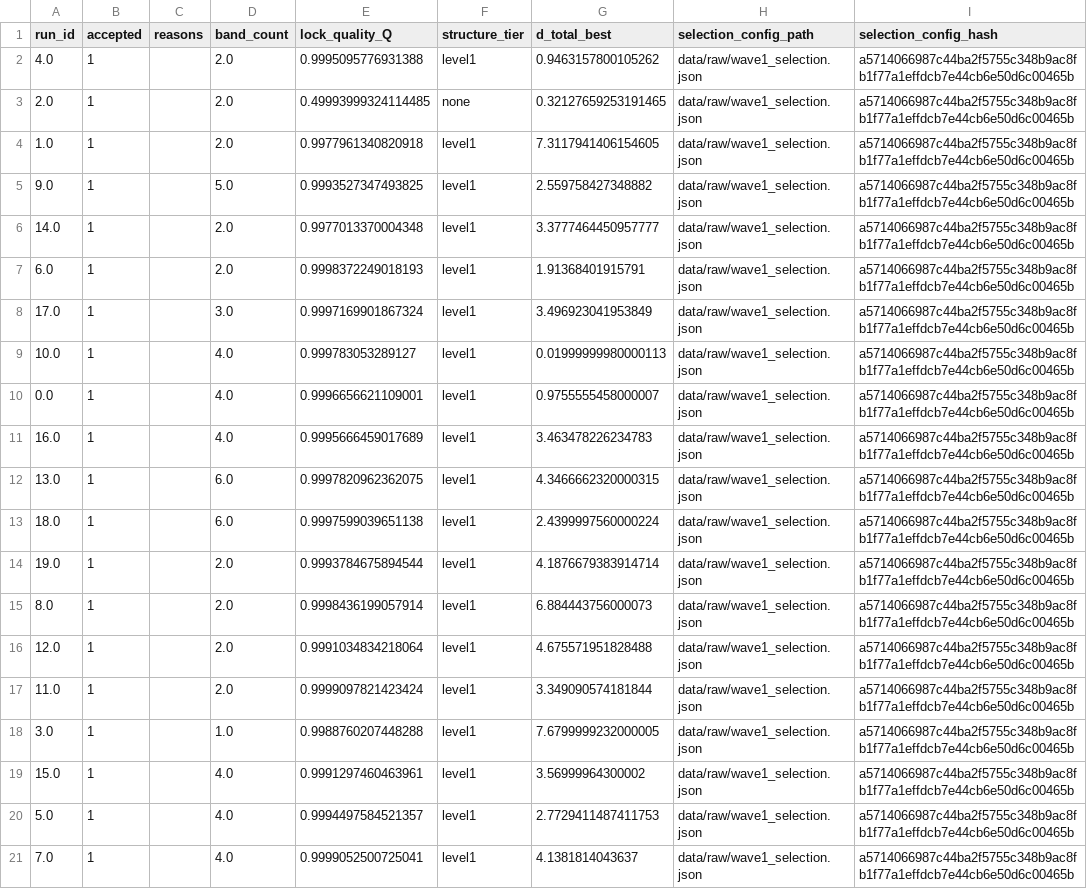
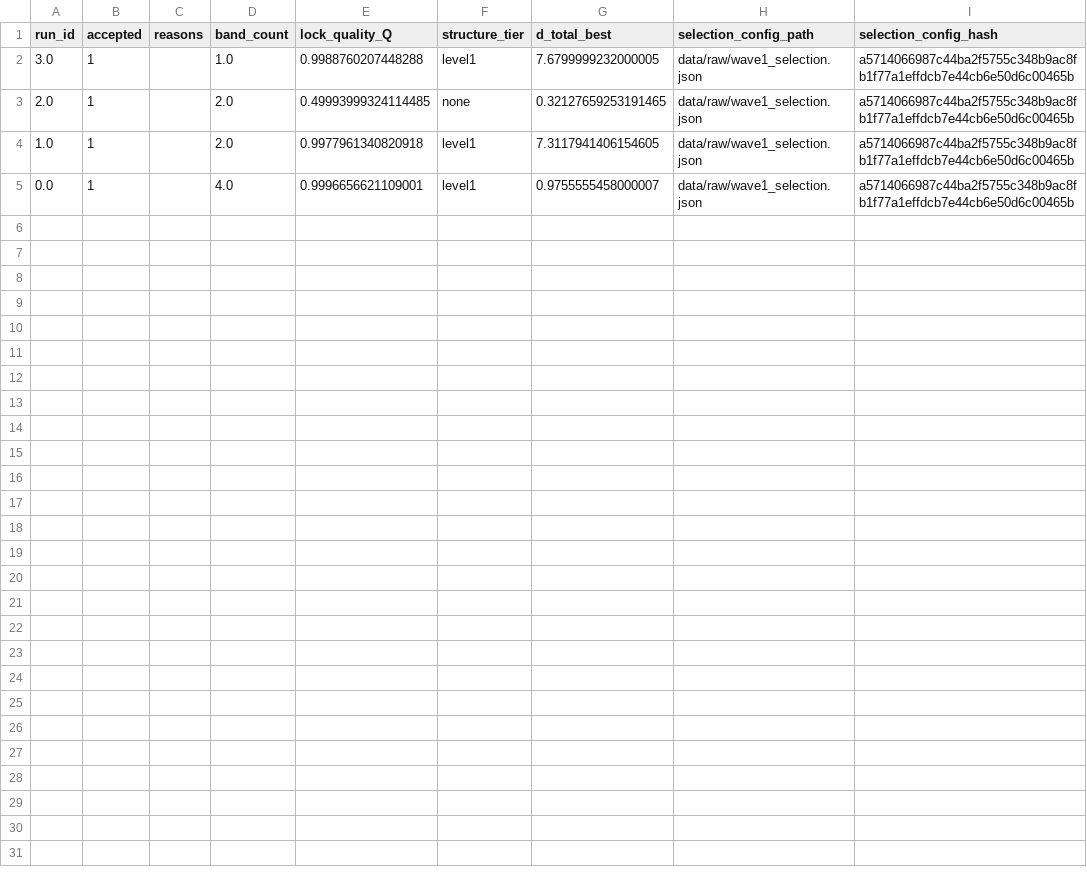
Before and after one commit to cesaragostino/doft-study05-internal-string-layers-below-quark, a CSV file: data/processed/ola1/ola1_blocks_selection.csv, drawn as a sheet.

```diff
--- a/data/processed/ola1/ola1_blocks_selection.csv
+++ b/data/processed/ola1/ola1_blocks_selection.csv
@@ -1,21 +1,5 @@
 run_id,accepted,reasons,band_count,lock_quality_Q,structure_tier,d_total_best,selection_config_path,selection_config_hash
-4.0,1,,2.0,0.9995095776931388,level1,0.9463157800105262,data/raw/wave1_selection.json,a5714066987c44ba2f5755c348b9ac8fb1f77a1effdcb7e44cb6e50d6c00465b
+3.0,1,,1.0,0.9988760207448288,level1,7.6799999232000005,data/raw/wave1_selection.json,a5714066987c44ba2f5755c348b9ac8fb1f77a1effdcb7e44cb6e50d6c00465b
 2.0,1,,2.0,0.49993999324114485,none,0.32127659253191465,data/raw/wave1_selection.json,a5714066987c44ba2f5755c348b9ac8fb1f77a1effdcb7e44cb6e50d6c00465b
 1.0,1,,2.0,0.9977961340820918,level1,7.3117941406154605,data/raw/wave1_selection.json,a5714066987c44ba2f5755c348b9ac8fb1f77a1effdcb7e44cb6e50d6c00465b
-9.0,1,,5.0,0.9993527347493825,level1,2.559758427348882,data/raw/wave1_selection.json,a5714066987c44ba2f5755c348b9ac8fb1f77a1effdcb7e44cb6e50d6c00465b
-14.0,1,,2.0,0.9977013370004348,level1,3.3777464450957777,data/raw/wave1_selection.json,a5714066987c44ba2f5755c348b9ac8fb1f77a1effdcb7e44cb6e50d6c00465b
-6.0,1,,2.0,0.9998372249018193,level1,1.91368401915791,data/raw/wave1_selection.json,a5714066987c44ba2f5755c348b9ac8fb1f77a1effdcb7e44cb6e50d6c00465b
-17.0,1,,3.0,0.9997169901867324,level1,3.496923041953849,data/raw/wave1_selection.json,a5714066987c44ba2f5755c348b9ac8fb1f77a1effdcb7e44cb6e50d6c00465b
-10.0,1,,4.0,0.999783053289127,level1,0.01999999980000113,data/raw/wave1_selection.json,a5714066987c44ba2f5755c348b9ac8fb1f77a1effdcb7e44cb6e50d6c00465b
 0.0,1,,4.0,0.9996656621109001,level1,0.9755555458000007,data/raw/wave1_selection.json,a5714066987c44ba2f5755c348b9ac8fb1f77a1effdcb7e44cb6e50d6c00465b
-16.0,1,,4.0,0.9995666459017689,level1,3.463478226234783,data/raw/wave1_selection.json,a5714066987c44ba2f5755c348b9ac8fb1f77a1effdcb7e44cb6e50d6c00465b
-13.0,1,,6.0,0.9997820962362075,level1,4.3466662320000315,data/raw/wave1_selection.json,a5714066987c44ba2f5755c348b9ac8fb1f77a1effdcb7e44cb6e50d6c00465b
-18.0,1,,6.0,0.9997599039651138,level1,2.4399997560000224,data/raw/wave1_selection.json,a5714066987c44ba2f5755c348b9ac8fb1f77a1effdcb7e44cb6e50d6c00465b
-19.0,1,,2.0,0.9993784675894544,level1,4.1876679383914714,data/raw/wave1_selection.json,a5714066987c44ba2f5755c348b9ac8fb1f77a1effdcb7e44cb6e50d6c00465b
-8.0,1,,2.0,0.9998436199057914,level1,6.884443756000073,data/raw/wave1_selection.json,a5714066987c44ba2f5755c348b9ac8fb1f77a1effdcb7e44cb6e50d6c00465b
-12.0,1,,2.0,0.9991034834218064,level1,4.675571951828488,data/raw/wave1_selection.json,a5714066987c44ba2f5755c348b9ac8fb1f77a1effdcb7e44cb6e50d6c00465b
-11.0,1,,2.0,0.9999097821423424,level1,3.349090574181844,data/raw/wave1_selection.json,a5714066987c44ba2f5755c348b9ac8fb1f77a1effdcb7e44cb6e50d6c00465b
-3.0,1,,1.0,0.9988760207448288,level1,7.6799999232000005,data/raw/wave1_selection.json,a5714066987c44ba2f5755c348b9ac8fb1f77a1effdcb7e44cb6e50d6c00465b
-15.0,1,,4.0,0.9991297460463961,level1,3.56999964300002,data/raw/wave1_selection.json,a5714066987c44ba2f5755c348b9ac8fb1f77a1effdcb7e44cb6e50d6c00465b
-5.0,1,,4.0,0.9994497584521357,level1,2.7729411487411753,data/raw/wave1_selection.json,a5714066987c44ba2f5755c348b9ac8fb1f77a1effdcb7e44cb6e50d6c00465b
-7.0,1,,4.0,0.9999052500725041,level1,4.1381814043637,data/raw/wave1_selection.json,a5714066987c44ba2f5755c348b9ac8fb1f77a1effdcb7e44cb6e50d6c00465b
```
Also changed, not shown: data/processed/digest/ola1/best_match_per_run.csv, data/processed/ola1/Ola1_3-2-5_s2_correlations.csv, 36 other files.
